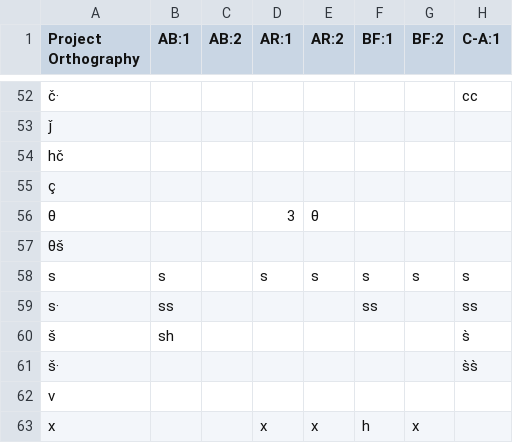
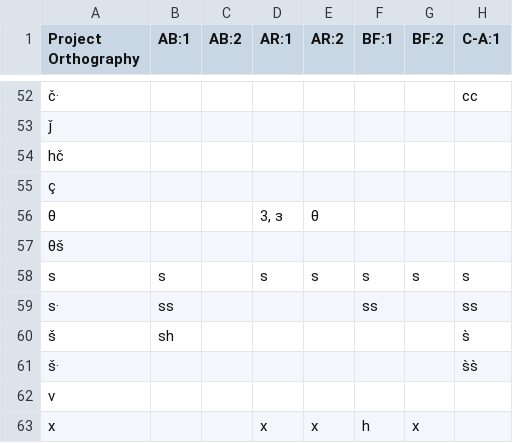
Before and after one commit to dwhieb/Nisinoon, a CSV file: data/csv/orthographies.csv, drawn as a sheet; only a part is shown, gaps mark what is left out; the diff names each change by its address in the sheet, - before the commit and + after, or states it on an @@ line.

```diff
--- a/data/csv/orthographies.csv
+++ b/data/csv/orthographies.csv
-D56 (AR:1): 3
+D56 (AR:1): 3, ɜ
```
Also changed, not shown: data/transliterations/Arapaho.csv, 2 other files.
